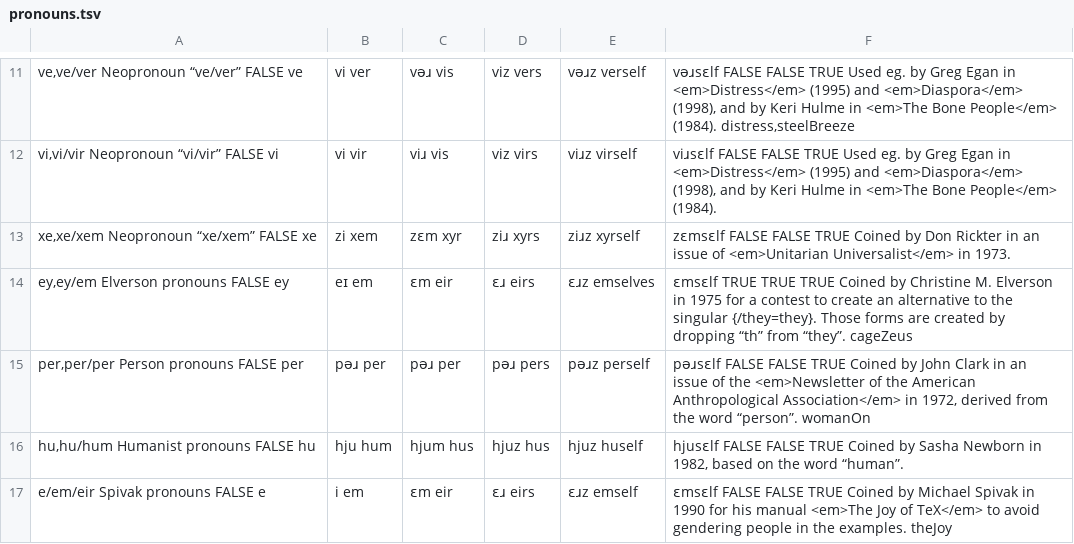
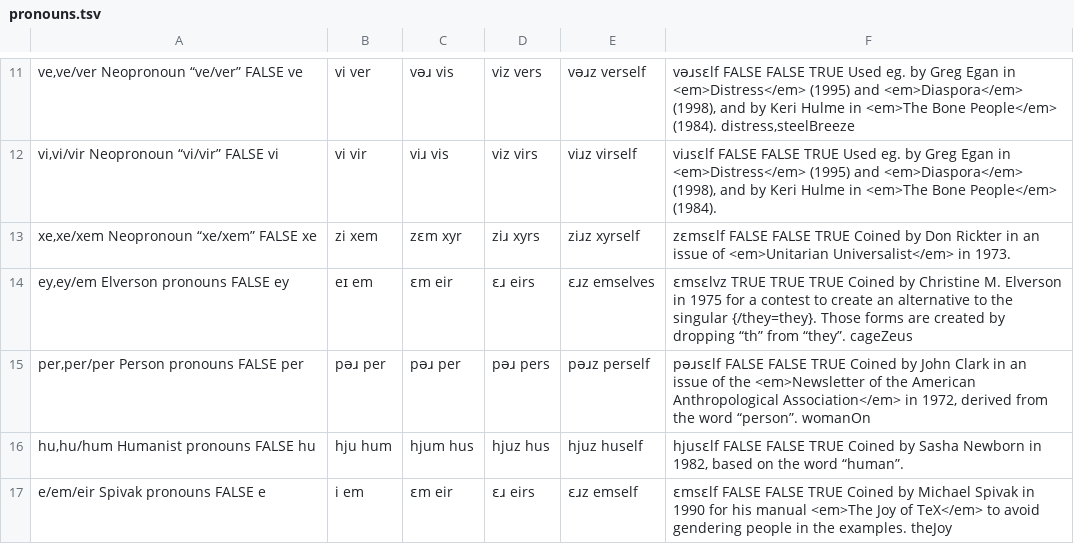
Before and after one commit to zlomenina/zajmena, a TSV file: locale/en/pronouns/pronouns.tsv, drawn as a sheet; only a part is shown, gaps mark what is left out.

Commit message:
#61 [en][pronouns] em fix pronunciation

```diff
--- a/locale/en/pronouns/pronouns.tsv
+++ b/locale/en/pronouns/pronouns.tsv
@@ -13,3 +13,3 @@ vi,vi/vir	Neopronoun “vi/vir”	FALSE	vi|vi	vir|viɹ	vis|viz	virs|viɹz	virsel
 xe,xe/xem	Neopronoun “xe/xem”	FALSE	xe|zi	xem|zɛm	xyr|ziɹ	xyrs|ziɹz	xyrself|zɛmsɛlf	FALSE	FALSE	TRUE	Coined by Don Rickter in an issue of <em>Unitarian Universalist</em> in 1973.
-ey,ey/em	Elverson pronouns	FALSE	ey|eɪ	em|ɛm	eir|ɛɹ	eirs|ɛɹz	emselves|ɛmsɛlf	TRUE	TRUE	TRUE	Coined by Christine M. Elverson in 1975 for a contest to create an alternative to the singular {/they=they}. Those forms are created by dropping “th” from “they”.	cageZeus
+ey,ey/em	Elverson pronouns	FALSE	ey|eɪ	em|ɛm	eir|ɛɹ	eirs|ɛɹz	emselves|ɛmsɛlvz	TRUE	TRUE	TRUE	Coined by Christine M. Elverson in 1975 for a contest to create an alternative to the singular {/they=they}. Those forms are created by dropping “th” from “they”.	cageZeus
 per,per/per	Person pronouns	FALSE	per|pəɹ	per|pəɹ	per|pəɹ	pers|pəɹz	perself|pəɹsɛlf	FALSE	FALSE	TRUE	Coined by John Clark in an issue of the <em>Newsletter of the American Anthropological Association</em> in 1972, derived from the word “person”.	womanOn
```
